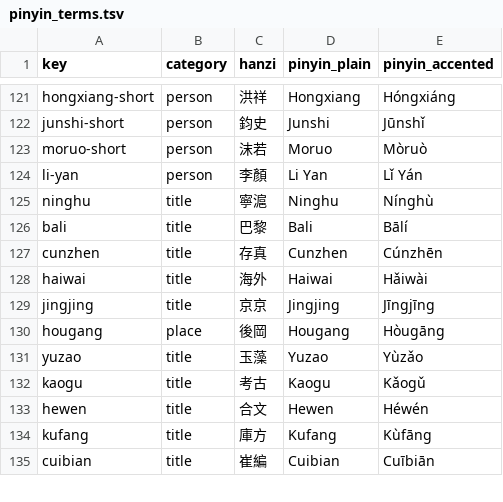
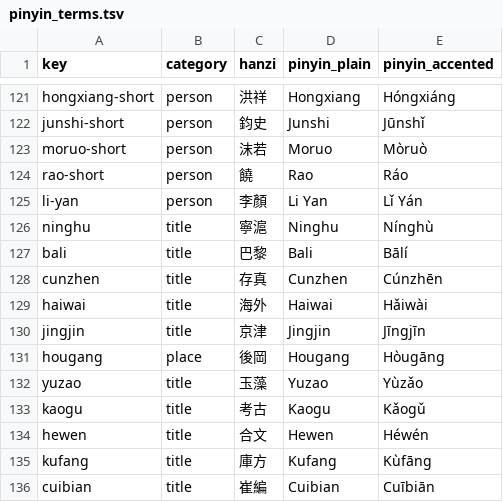
Before and after one commit to nh36/Keightley, a TSV file: data/pinyin_terms.tsv, drawn as a sheet; only a part is shown, gaps mark what is left out.

```diff
--- a/data/pinyin_terms.tsv
+++ b/data/pinyin_terms.tsv
@@ -123,2 +123,3 @@ junshi-short	person	鈞史	Junshi	Jūnshǐ
 moruo-short	person	沫若	Moruo	Mòruò
+rao-short	person	饒	Rao	Ráo
 li-yan	person	李顏	Li Yan	Lǐ Yán
@@ -128,3 +129,3 @@ cunzhen	title	存真	Cunzhen	Cúnzhēn
 haiwai	title	海外	Haiwai	Hǎiwài
-jingjing	title	京京	Jingjing	Jīngjīng
+jingjin	title	京津	Jingjin	Jīngjīn
 hougang	place	後岡	Hougang	Hòugāng
```
Also changed, not shown: 8 other files.
